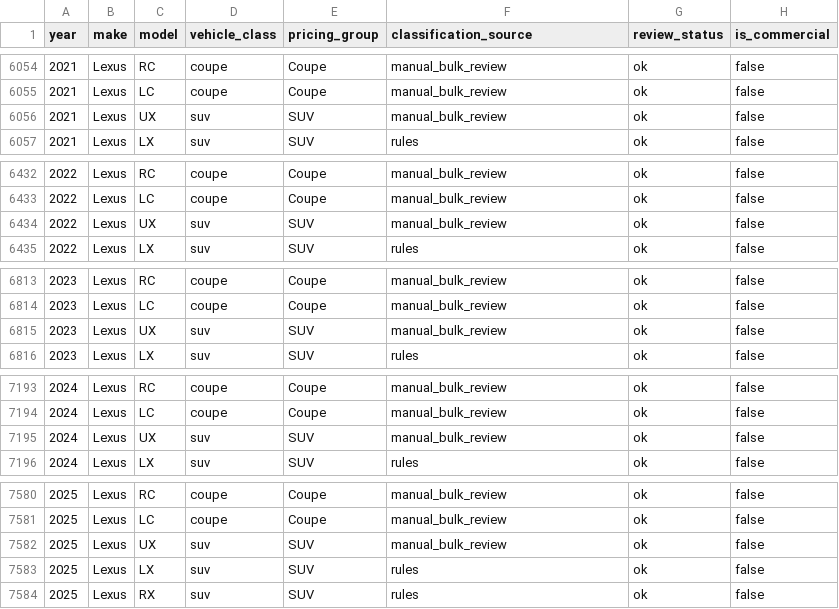
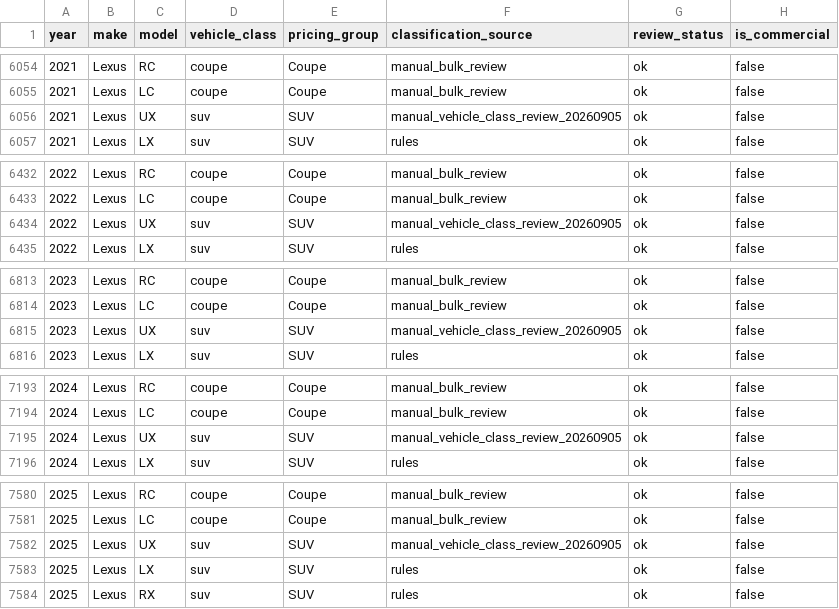
Before and after one commit to jasnm21-wq/prokvik-data, a CSV file: vehicle-lookup/vehicle_lookup_import_ready.csv, drawn as a sheet; only a part is shown, gaps mark what is left out; the diff covers the shown part only.

```diff
--- a/vehicle-lookup/vehicle_lookup_import_ready.csv
+++ b/vehicle-lookup/vehicle_lookup_import_ready.csv
@@ -6055,3 +6055,3 @@ year,make,model,vehicle_class,pricing_group,classification_source,review_status,
 2021,Lexus,LC,coupe,Coupe,manual_bulk_review,ok,false
-2021,Lexus,UX,suv,SUV,manual_bulk_review,ok,false
+2021,Lexus,UX,suv,SUV,manual_vehicle_class_review_20260905,ok,false
 2021,Lexus,LX,suv,SUV,rules,ok,false
@@ -6433,3 +6433,3 @@ year,make,model,vehicle_class,pricing_group,classification_source,review_status,
 2022,Lexus,LC,coupe,Coupe,manual_bulk_review,ok,false
-2022,Lexus,UX,suv,SUV,manual_bulk_review,ok,false
+2022,Lexus,UX,suv,SUV,manual_vehicle_class_review_20260905,ok,false
 2022,Lexus,LX,suv,SUV,rules,ok,false
@@ -6814,3 +6814,3 @@ year,make,model,vehicle_class,pricing_group,classification_source,review_status,
 2023,Lexus,LC,coupe,Coupe,manual_bulk_review,ok,false
-2023,Lexus,UX,suv,SUV,manual_bulk_review,ok,false
+2023,Lexus,UX,suv,SUV,manual_vehicle_class_review_20260905,ok,false
 2023,Lexus,LX,suv,SUV,rules,ok,false
@@ -7194,3 +7194,3 @@ year,make,model,vehicle_class,pricing_group,classification_source,review_status,
 2024,Lexus,LC,coupe,Coupe,manual_bulk_review,ok,false
-2024,Lexus,UX,suv,SUV,manual_bulk_review,ok,false
+2024,Lexus,UX,suv,SUV,manual_vehicle_class_review_20260905,ok,false
 2024,Lexus,LX,suv,SUV,rules,ok,false
@@ -7581,3 +7581,3 @@ year,make,model,vehicle_class,pricing_group,classification_source,review_status,
 2025,Lexus,LC,coupe,Coupe,manual_bulk_review,ok,false
-2025,Lexus,UX,suv,SUV,manual_bulk_review,ok,false
+2025,Lexus,UX,suv,SUV,manual_vehicle_class_review_20260905,ok,false
 2025,Lexus,LX,suv,SUV,rules,ok,false
```
Also changed, not shown: 2 added rows and 20 edited cells elsewhere in this file, vehicle-lookup/model-years/2027_reviewed.csv, 1 other file.
